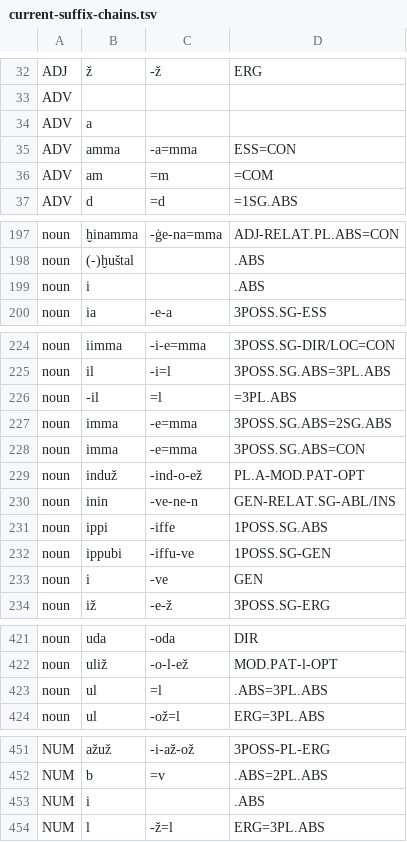
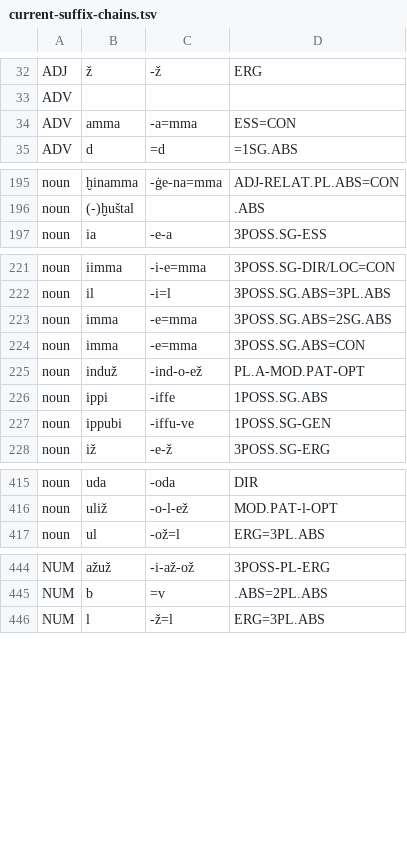
Before and after one commit to Innokentii-Smirnov/AnnotationTest, a TSV file: output/current-suffix-chains.tsv, drawn as a sheet; only a part is shown, gaps mark what is left out.

```diff
--- a/output/current-suffix-chains.tsv
+++ b/output/current-suffix-chains.tsv
@@ -33,5 +33,3 @@ ADJ	ž	-ž	ERG
 ADV			
-ADV	a		
 ADV	amma	-a=mma	ESS=CON
-ADV	am	=m	=COM
 ADV	d	=d	=1SG.ABS
@@ -198,3 +196,2 @@ noun	ḫinamma	-ġe-na=mma	ADJ-RELAT.PL.ABS=CON
 noun	(-)ḫuštal		.ABS
-noun	i		.ABS
 noun	ia	-e-a	3POSS.SG-ESS
@@ -225,3 +222,2 @@ noun	iimma	-i-e=mma	3POSS.SG-DIR/LOC=CON
 noun	il	-i=l	3POSS.SG.ABS=3PL.ABS
-noun	-il	=l	=3PL.ABS
 noun	imma	-e=mma	3POSS.SG.ABS=2SG.ABS
@@ -229,6 +225,4 @@ noun	imma	-e=mma	3POSS.SG.ABS=CON
 noun	induž	-ind-o-ež	PL.A-MOD.PAT-OPT
-noun	inin	-ve-ne-n	GEN-RELAT.SG-ABL/INS
 noun	ippi	-iffe	1POSS.SG.ABS
 noun	ippubi	-iffu-ve	1POSS.SG-GEN
-noun	i	-ve	GEN
 noun	iž	-e-ž	3POSS.SG-ERG
@@ -422,3 +416,2 @@ noun	uda	-oda	DIR
 noun	uliž	-o-l-ež	MOD.PAT-l-OPT
-noun	ul	=l	.ABS=3PL.ABS
 noun	ul	-ož=l	ERG=3PL.ABS
@@ -452,3 +445,2 @@ NUM	ažuž	-i-až-ož	3POSS-PL-ERG
 NUM	b	=v	.ABS=2PL.ABS
-NUM	i		.ABS
 NUM	l	-ž=l	ERG=3PL.ABS
```
Also changed, not shown: 3 other files.
